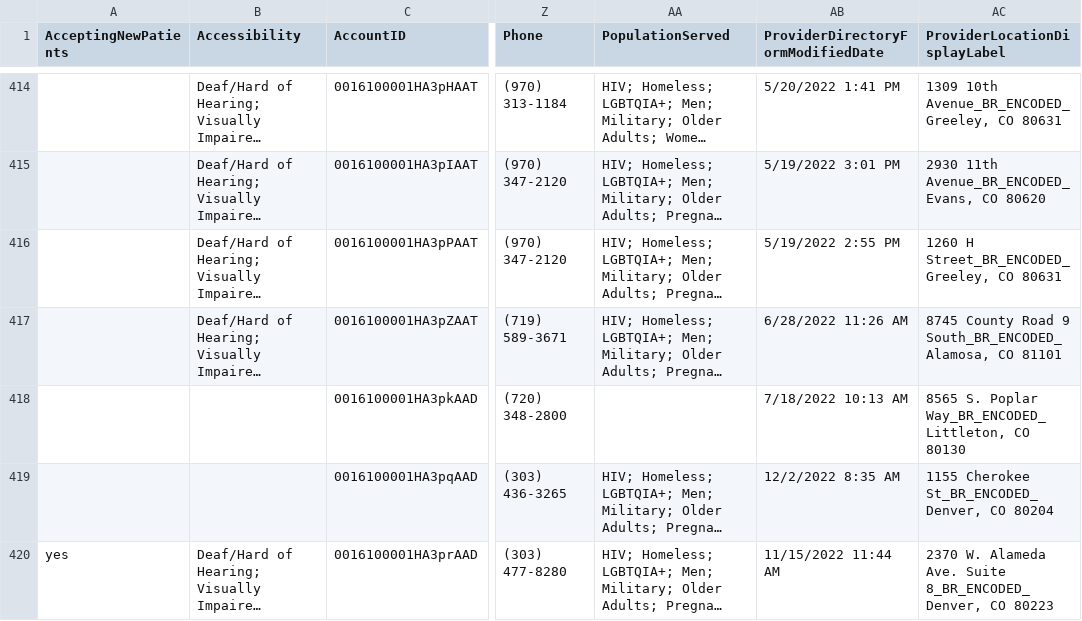
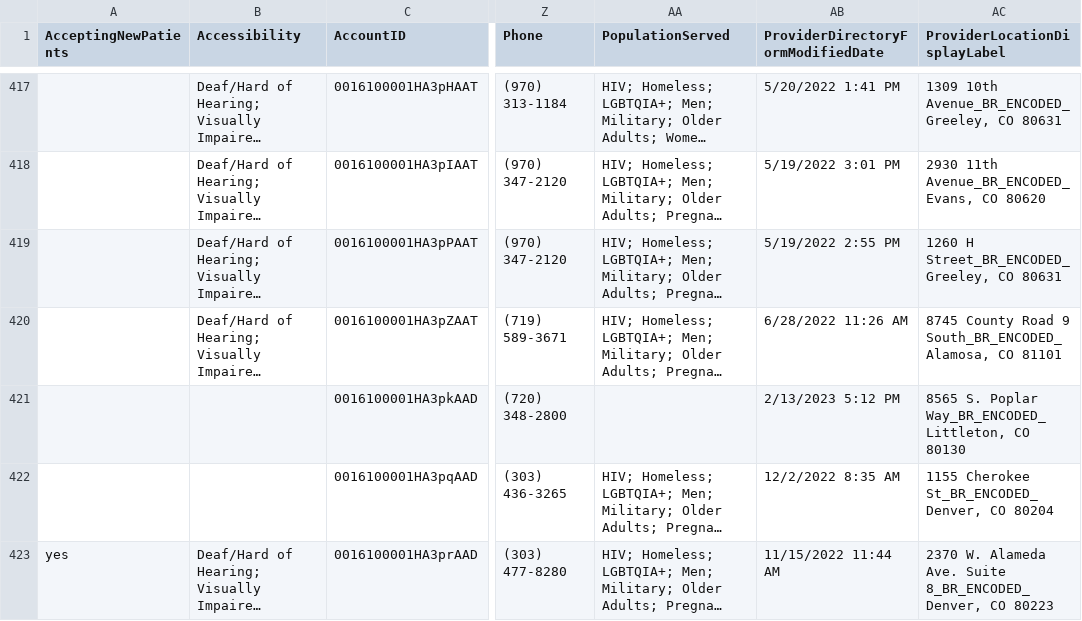
Before and after one commit to bloom-works/ownpath, a CSV file: raw_data/ladders.csv, drawn as a sheet; only a part is shown, gaps mark what is left out; long unchanged cells end in …; addresses are those after the commit; the diff covers the shown part only; the diff names each change by its address in the sheet, - before the commit and + after, or states it on an @@ line.

```diff
--- a/raw_data/ladders.csv
+++ b/raw_data/ladders.csv
-AB421: 7/18/2022 10:13 AM
+AB421: 2/13/2023 5:12 PM
```
Also changed, not shown: 3 added rows and 2 edited cells elsewhere in this file.
